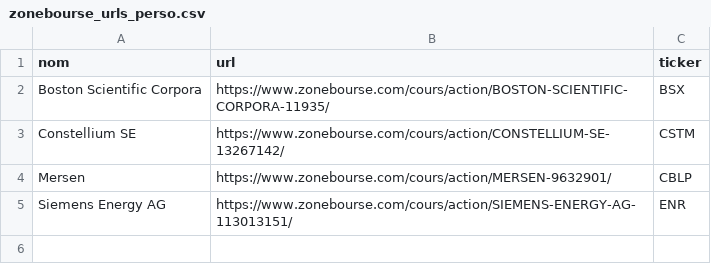
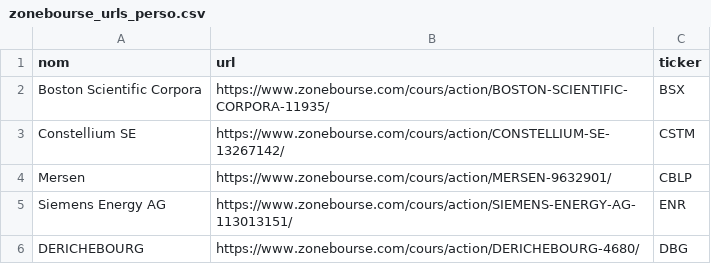
Before and after one commit to jantordeu/finviz_dashboard, a CSV file: zonebourse_urls_perso.csv, drawn as a sheet; the diff names each change by its address in the sheet, - before the commit and + after, or states it on an @@ line.

```diff
--- a/zonebourse_urls_perso.csv
+++ b/zonebourse_urls_perso.csv
+row 6: DERICHEBOURG | https://www.zonebourse.com/cours/action/DERICHEBOURG-4680/ | DBG
```
Also changed, not shown: 2 other files.
